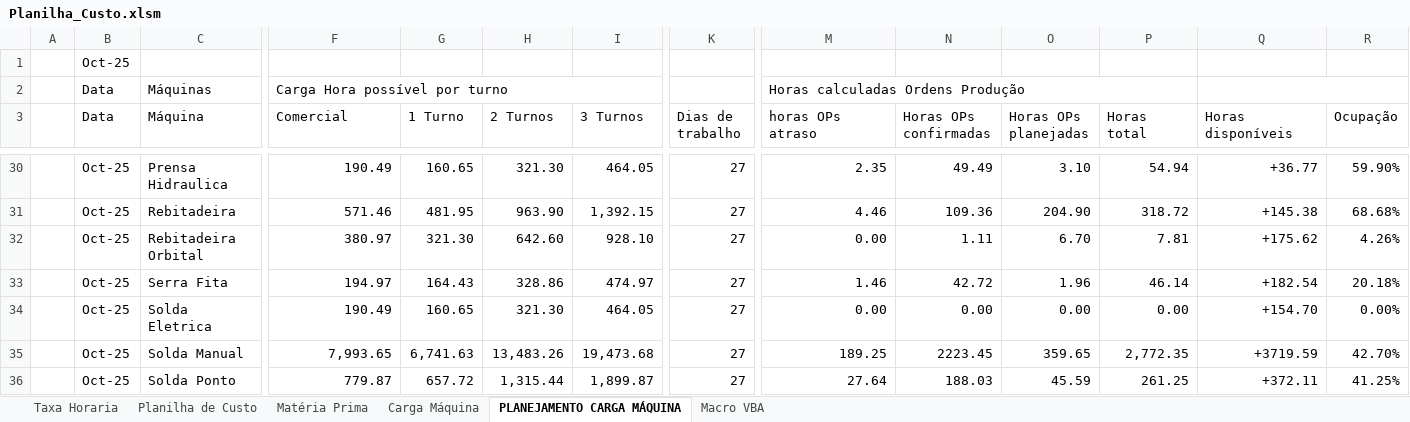
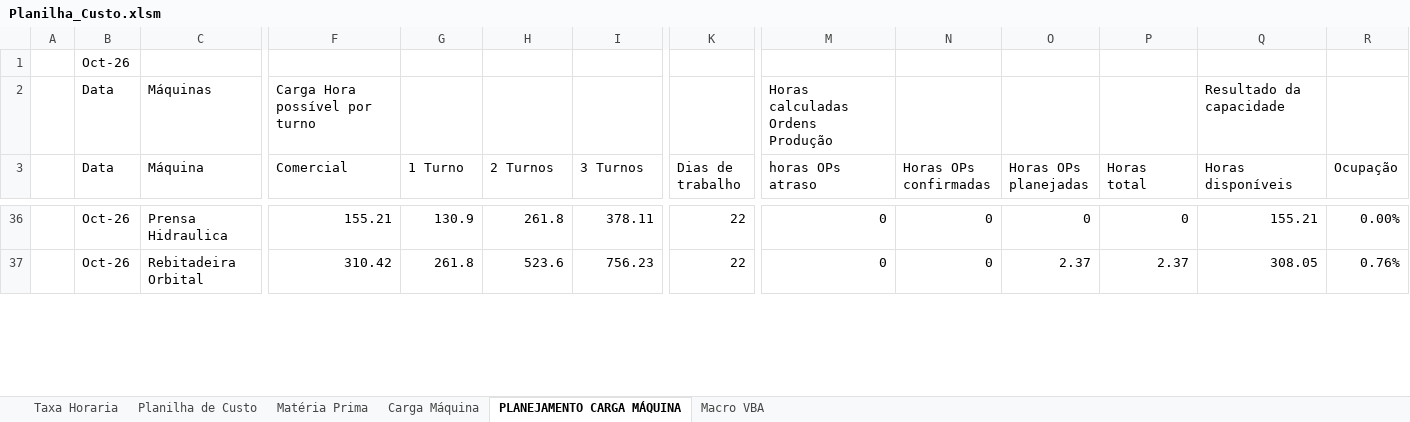
Before and after one commit to M0nteiroGuilherme/Mehtal_v.1.0.0, an Excel workbook: Planilha_Custo.xlsm, sheet PLANEJAMENTO CARGA MÁQUINA, drawn as a sheet; only a part is shown, gaps mark what is left out; values as stored, in another font and other column widths than the file's, no cell formats; conditional formats not drawn; removed rows and columns are numbered as before the commit, all else as after; rows hold the shown columns only; the diff covers the shown part only; the diff names each change by its address in the sheet, - before the commit and + after, or states it on an @@ line.

```diff
--- a/Planilha_Custo.xlsm (sheet PLANEJAMENTO CARGA MÁQUINA)
+++ b/Planilha_Custo.xlsm (sheet PLANEJAMENTO CARGA MÁQUINA)
-B1 (Data): Oct-25
+B1 (Data): Oct-26
-C2:E2 merged
-F2:I2 merged
-M2:P2 merged
-Q2 (Horas disponíveis): (empty)
+Q2 (Horas disponíveis): Resultado da capacidade
-Q2:S2 merged
-B36 (Data): Oct-25
+B36 (Data): Oct-26
-F36 (Comercial): 190.49
+F36 (Comercial): 155.21
-G36 (1 Turno): 160.65
+G36 (1 Turno): 130.9
-H36 (2 Turnos): 321.30
+H36 (2 Turnos): 261.8
-I36 (3 Turnos): 464.05
+I36 (3 Turnos): 378.11
-K36 (Dias de trabalho): 27
+K36 (Dias de trabalho): 22
-M36 (horas OPs atraso): 2.35
+M36 (horas OPs atraso): 0
-N36 (Horas OPs confirmadas): 49.49
+N36 (Horas OPs confirmadas): 0
-O36 (Horas OPs planejadas): 3.10
+O36 (Horas OPs planejadas): 0
-P36 (Horas total): 54.94
+P36 (Horas total): 0
-Q36 (Horas disponíveis): +36.77
+Q36 (Horas disponíveis): 155.21
-R36 (Ocupação): 59.90%
+R36 (Ocupação): 0.00%
-row 31:  | Oct-25 | Rebitadeira | 571.46 | 481.95 | 963.90 | 1,392.15 | 27 | 4.46 | 109.36 | 204.90 | 318.72 | +145.38 | 68.68%
-B37 (Data): Oct-25
+B37 (Data): Oct-26
-F37 (Comercial): 380.97
+F37 (Comercial): 310.42
-G37 (1 Turno): 321.30
+G37 (1 Turno): 261.8
-H37 (2 Turnos): 642.60
+H37 (2 Turnos): 523.6
-I37 (3 Turnos): 928.10
+I37 (3 Turnos): 756.23
-K37 (Dias de trabalho): 27
+K37 (Dias de trabalho): 22
-M37 (horas OPs atraso): 0.00
+M37 (horas OPs atraso): 0
-N37 (Horas OPs confirmadas): 1.11
+N37 (Horas OPs confirmadas): 0
-O37 (Horas OPs planejadas): 6.70
+O37 (Horas OPs planejadas): 2.37
-P37 (Horas total): 7.81
+P37 (Horas total): 2.37
-Q37 (Horas disponíveis): +175.62
+Q37 (Horas disponíveis): 308.05
-R37 (Ocupação): 4.26%
+R37 (Ocupação): 0.76%
-row 33:  | Oct-25 | Serra Fita | 194.97 | 164.43 | 328.86 | 474.97 | 27 | 1.46 | 42.72 | 1.96 | 46.14 | +182.54 | 20.18%
-row 34:  | Oct-25 | Solda Eletrica | 190.49 | 160.65 | 321.30 | 464.05 | 27 | 0.00 | 0.00 | 0.00 | 0.00 | +154.70 | 0.00%
-row 35:  | Oct-25 | Solda Manual | 7,993.65 | 6,741.63 | 13,483.26 | 19,473.68 | 27 | 189.25 | 2223.45 | 359.65 | 2,772.35 | +3719.59 | 42.70%
-row 36:  | Oct-25 | Solda Ponto | 779.87 | 657.72 | 1,315.44 | 1,899.87 | 27 | 27.64 | 188.03 | 45.59 | 261.25 | +372.11 | 41.25%
```
Also changed, not shown: 26 added rows, 21 removed rows, 96 edited cells and merged cells elsewhere in this sheet, sheet Planilha de Custo, sheet Carga Máquina, sheet Matéria Prima, cell formats, formulas that keep their value, charts or pictures, 3 other files.
